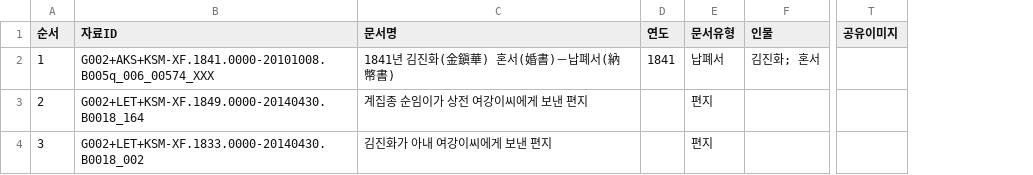
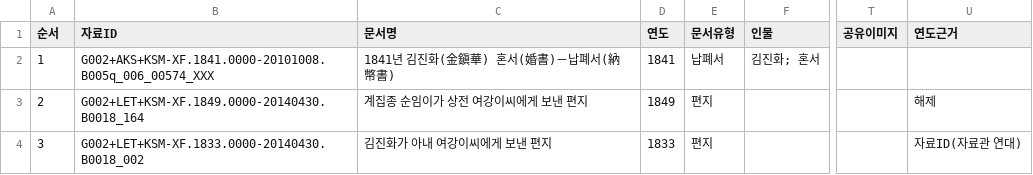
Before and after one commit to changgi/archive-tools, a CSV file: examples/hakbong/selection.csv, drawn as a sheet; only a part is shown, gaps mark what is left out; the diff names each change by its address in the sheet, - before the commit and + after, or states it on an @@ line.

```diff
--- a/examples/hakbong/selection.csv
+++ b/examples/hakbong/selection.csv
+column U (연도근거), rows 3-4: 해제 | 자료ID(자료관 연대)
-D3 (연도): (empty)
+D3 (연도): 1849
-D4 (연도): (empty)
+D4 (연도): 1833
```
Also changed, not shown: examples/analysis-episodes.csv, examples/jeompiljae/selection.csv, 29 other files.
